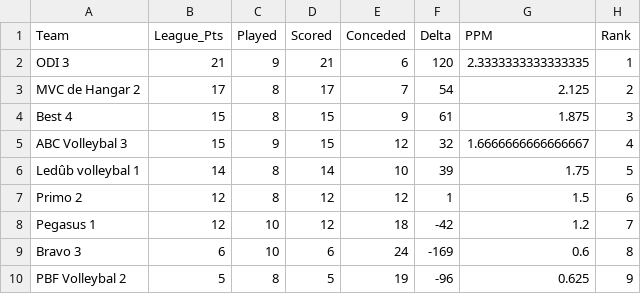
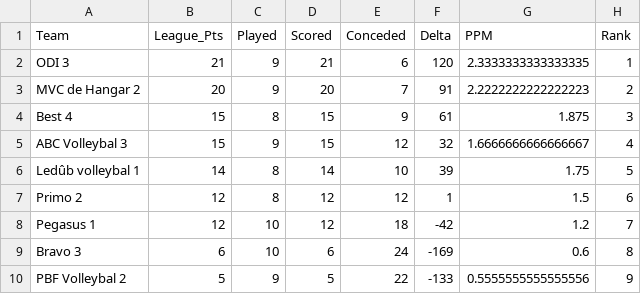
Before and after one commit to Adamkin/volleyball-analytics, a CSV file: data/league_standings.csv, drawn as a sheet.

```diff
--- a/data/league_standings.csv
+++ b/data/league_standings.csv
@@ -2,3 +2,3 @@ Team,League_Pts,Played,Scored,Conceded,Delta,PPM,Rank
 ODI 3,21,9,21,6,120,2.3333333333333335,1
-MVC de Hangar 2,17,8,17,7,54,2.125,2
+MVC de Hangar 2,20,9,20,7,91,2.2222222222222223,2
 Best 4,15,8,15,9,61,1.875,3
@@ -9,2 +9,2 @@ Pegasus 1,12,10,12,18,-42,1.2,7
 Bravo 3,6,10,6,24,-169,0.6,8
-PBF Volleybal 2,5,8,5,19,-96,0.625,9
+PBF Volleybal 2,5,9,5,22,-133,0.5555555555555556,9
```
Also changed, not shown: data/volleyball_clean.csv, data/volleyball_raw.csv.
